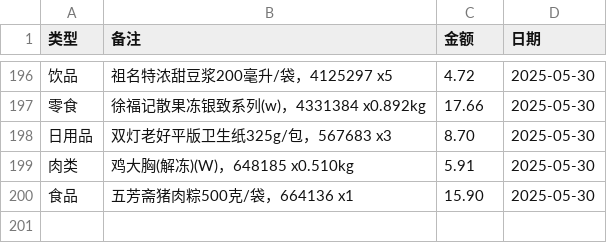
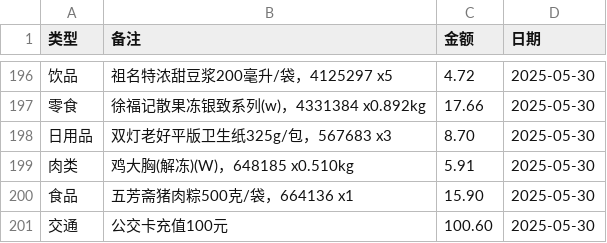
Before and after one commit to chronie-shizutoki/Household-Finance-Manager, a CSV file: server/exports/expenses_initial.csv, drawn as a sheet; only a part is shown, gaps mark what is left out; the diff names each change by its address in the sheet, - before the commit and + after, or states it on an @@ line.

Commit message:
add data to expenses_initial.csv(2025053002)

```diff
--- a/server/exports/expenses_initial.csv
+++ b/server/exports/expenses_initial.csv
+row 201: 交通 | 公交卡充值100元 | 100.60 | 2025-05-30
```
